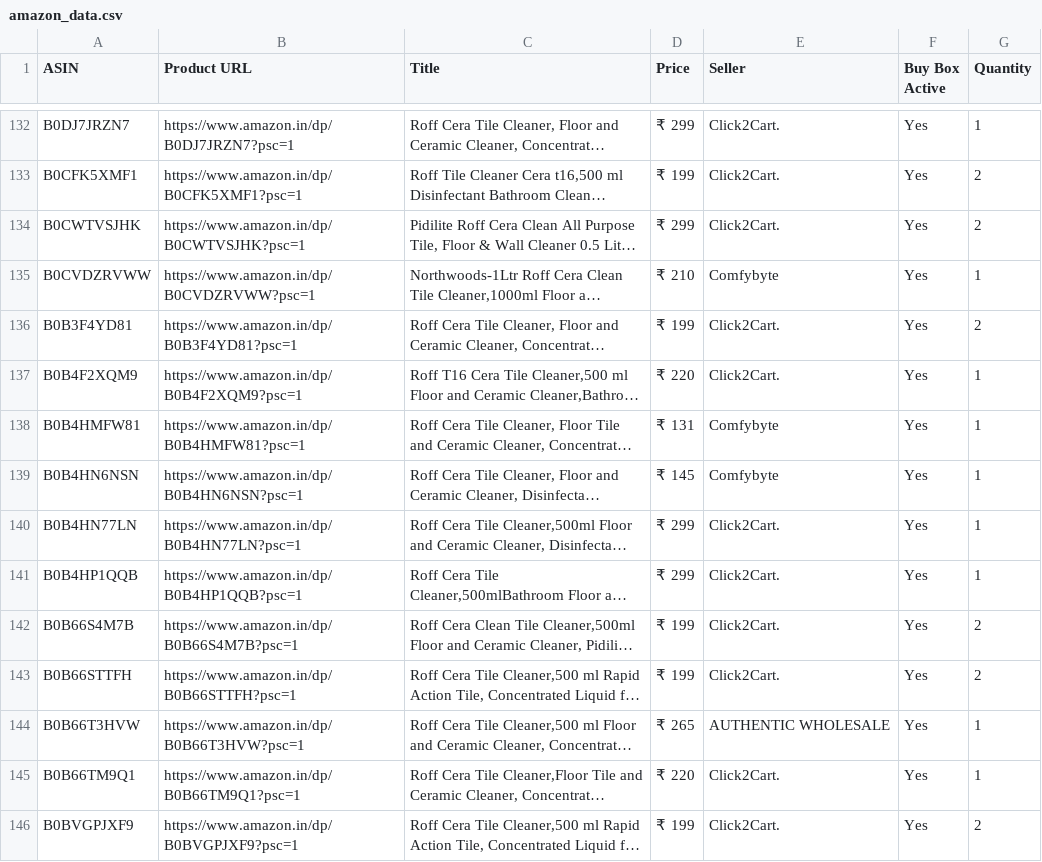
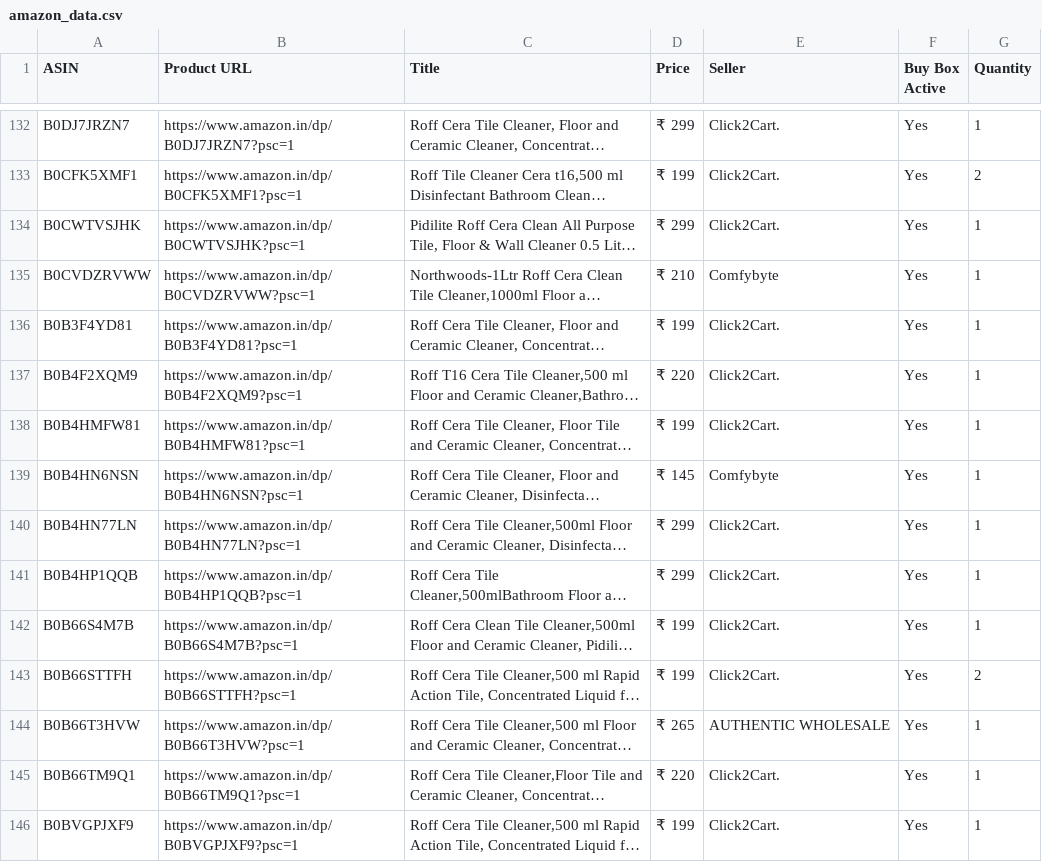
Before and after one commit to egaurav006/amazon-scraper, a CSV file: amazon_data.csv, drawn as a sheet; only a part is shown, gaps mark what is left out; long unchanged cells end in …; the diff covers the shown part only; the diff names each change by its address in the sheet, - before the commit and + after, or states it on an @@ line.

```diff
--- a/amazon_data.csv
+++ b/amazon_data.csv
-G134 (Quantity): 2
+G134 (Quantity): 1
-G136 (Quantity): 2
+G136 (Quantity): 1
-D138 (Price): ₹ 131
+D138 (Price): ₹ 199
-E138 (Seller): Comfybyte
+E138 (Seller): Click2Cart.
-G142 (Quantity): 2
+G142 (Quantity): 1
-G146 (Quantity): 2
+G146 (Quantity): 1
```
Also changed, not shown: 62 edited cells elsewhere in this file.
